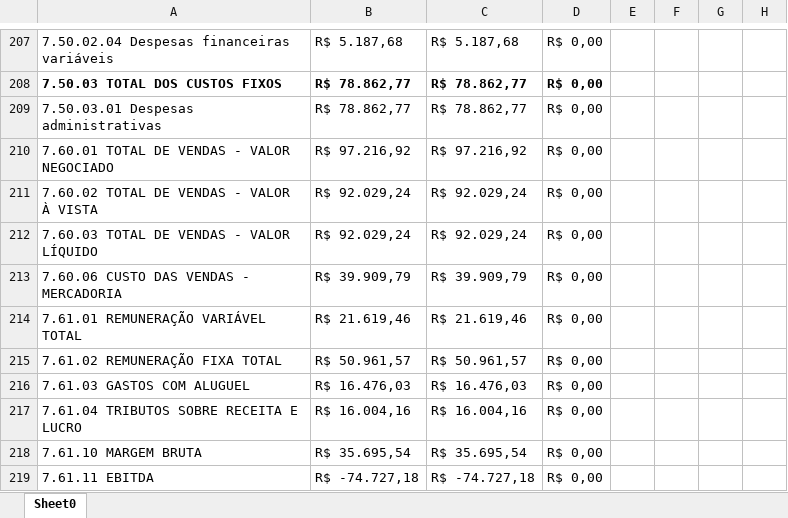
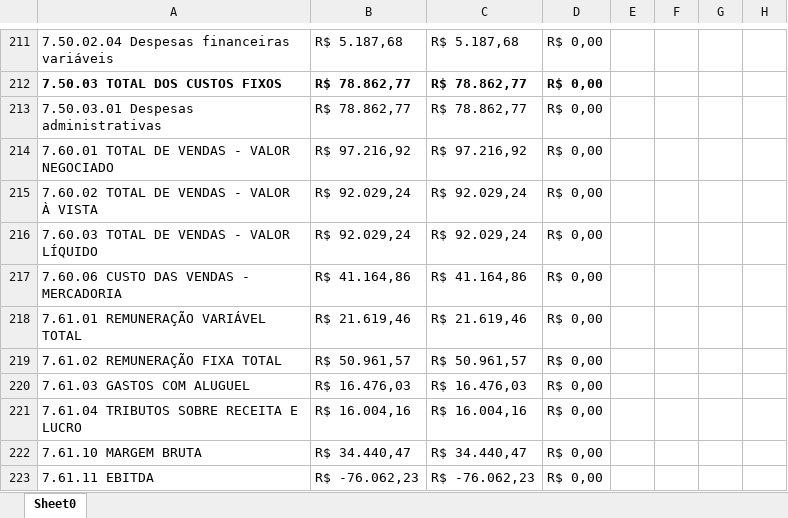
Before and after one commit to Basilio40/arquivos_ita, an Excel workbook: xlsx/dre/DRE_10_2026.xlsx, sheet Sheet0, drawn as a sheet; only a part is shown, gaps mark what is left out; values as stored, in another font and other column widths than the file's, no borders; addresses are those after the commit; the diff covers the shown part only; the diff names each change by its address in the sheet, - before the commit and + after, or states it on an @@ line.

```diff
--- a/xlsx/dre/DRE_10_2026.xlsx (sheet Sheet0)
+++ b/xlsx/dre/DRE_10_2026.xlsx (sheet Sheet0)
-B217: R$ 39.909,79
+B217: R$ 41.164,86
-C217: R$ 39.909,79
+C217: R$ 41.164,86
-B222: R$ 35.695,54
+B222: R$ 34.440,47
-C222: R$ 35.695,54
+C222: R$ 34.440,47
-B223: R$ -74.727,18
+B223: R$ -76.062,23
-C223: R$ -74.727,18
+C223: R$ -76.062,23
```
Also changed, not shown: 6 added rows, 1 moved row and 53 edited cells elsewhere in this sheet, xlsx/dre/DRE_03_2026.xlsx, xlsx/dre/DRE_04_2026.xlsx, 21 other files.
